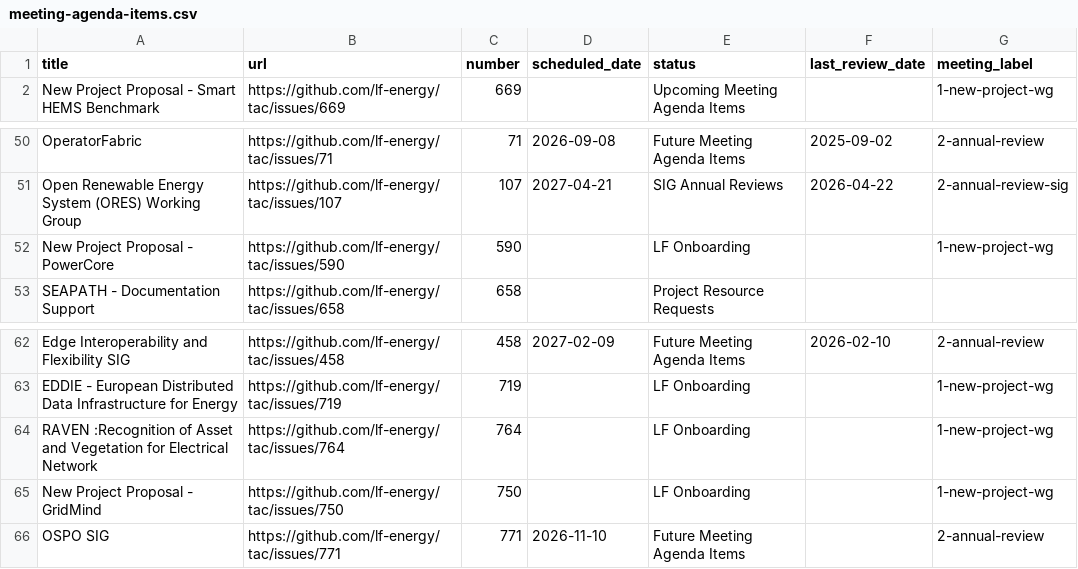
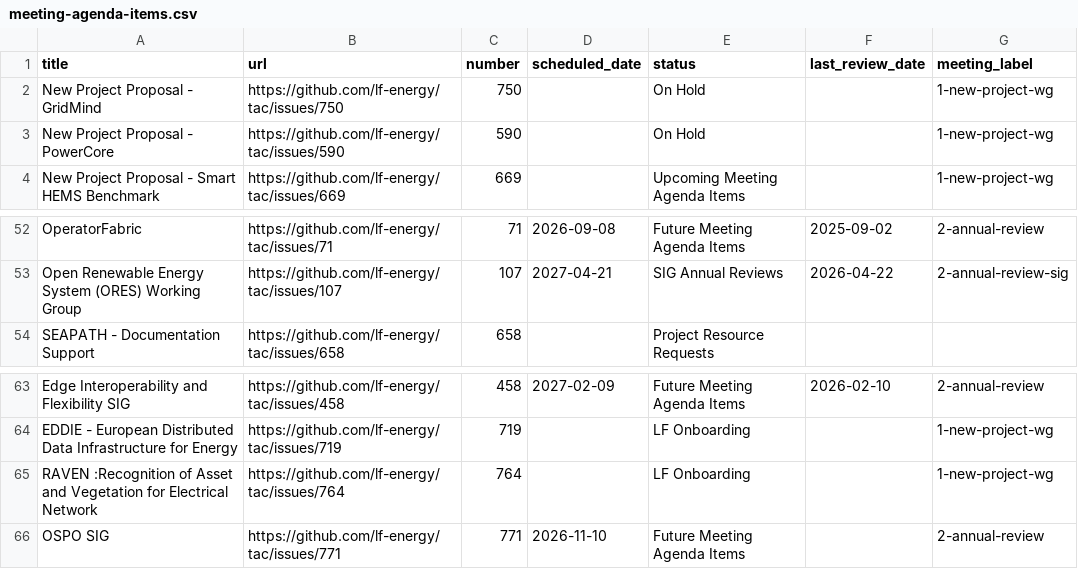
Before and after one commit to lf-energy/tac, a CSV file: _data/meeting-agenda-items.csv, drawn as a sheet; only a part is shown, gaps mark what is left out.

Commit message:
Update Data Sources from LFX 2026-05-19 (#832)
Automated changes by
[create-pull-request](https://github.com/peter-evans/create-pull-request)
GitHub action

Signed-off-by: github-actions[bot] <41898282+github-actions[bot]@users.noreply.github.com>

```diff
--- a/_data/meeting-agenda-items.csv
+++ b/_data/meeting-agenda-items.csv
@@ -1,2 +1,4 @@
 title,url,number,scheduled_date,status,last_review_date,meeting_label
+New Project Proposal - GridMind,https://github.com/lf-energy/tac/issues/750,750,,On Hold,,1-new-project-wg
+New Project Proposal - PowerCore,https://github.com/lf-energy/tac/issues/590,590,,On Hold,,1-new-project-wg
 New Project Proposal - Smart HEMS Benchmark,https://github.com/lf-energy/tac/issues/669,669,,Upcoming Meeting Agenda Items,,1-new-project-wg
@@ -51,3 +53,2 @@ OperatorFabric,https://github.com/lf-energy/tac/issues/71,71,2026-09-08,Future M
 Open Renewable Energy System (ORES) Working Group,https://github.com/lf-energy/tac/issues/107,107,2027-04-21,SIG Annual Reviews,2026-04-22,2-annual-review-sig
-New Project Proposal - PowerCore,https://github.com/lf-energy/tac/issues/590,590,,LF Onboarding,,1-new-project-wg
 SEAPATH - Documentation Support,https://github.com/lf-energy/tac/issues/658,658,,Project Resource Requests,,
@@ -64,3 +65,2 @@ EDDIE - European Distributed Data Infrastructure for Energy,https://github.com/l
 RAVEN :Recognition of Asset and Vegetation for Electrical Network,https://github.com/lf-energy/tac/issues/764,764,,LF Onboarding,,1-new-project-wg
-New Project Proposal - GridMind,https://github.com/lf-energy/tac/issues/750,750,,LF Onboarding,,1-new-project-wg
 OSPO SIG,https://github.com/lf-energy/tac/issues/771,771,2026-11-10,Future Meeting Agenda Items,,2-annual-review
```
